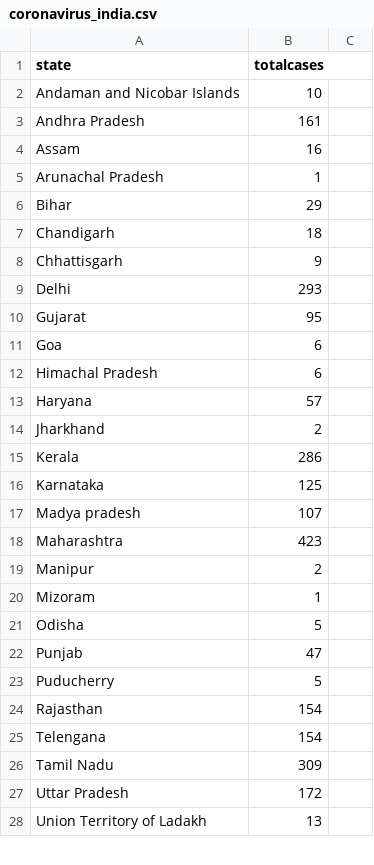
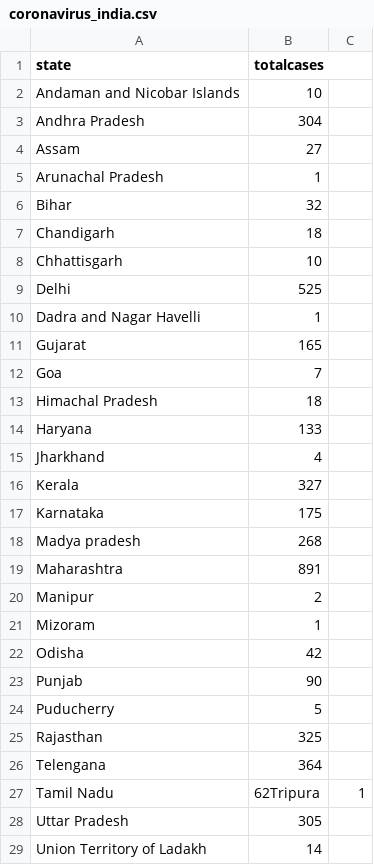
Before and after one commit to gurunatha/coronavirus, a CSV file: coronavirus_india.csv, drawn as a sheet; only a part is shown; the diff covers the shown part only.

Commit message:
Updated

```diff
--- a/coronavirus_india.csv
+++ b/coronavirus_india.csv
@@ -2,27 +2,28 @@ state,totalcases
 Andaman and Nicobar Islands,10
-Andhra Pradesh,161
-Assam,16
+Andhra Pradesh,304
+Assam,27
 Arunachal Pradesh,1
-Bihar,29
+Bihar,32
 Chandigarh,18
-Chhattisgarh,9
-Delhi,293
-Gujarat,95
-Goa,6
-Himachal Pradesh,6
-Haryana,57
-Jharkhand,2
-Kerala,286
-Karnataka,125
-Madya pradesh,107
-Maharashtra,423
+Chhattisgarh,10
+Delhi,525
+Dadra and Nagar Havelli,1
+Gujarat,165
+Goa,7
+Himachal Pradesh,18
+Haryana,133
+Jharkhand,4
+Kerala,327
+Karnataka,175
+Madya pradesh,268
+Maharashtra,891
 Manipur,2
 Mizoram,1
-Odisha,5
-Punjab,47
+Odisha,42
+Punjab,90
 Puducherry,5
-Rajasthan,154
-Telengana,154
-Tamil Nadu,309
-Uttar Pradesh,172
-Union Territory of Ladakh,13
+Rajasthan,325
+Telengana,364
+Tamil Nadu,62Tripura,1
+Uttar Pradesh,305
+Union Territory of Ladakh,14
```
Also changed, not shown: 3 edited cells elsewhere in this file.
